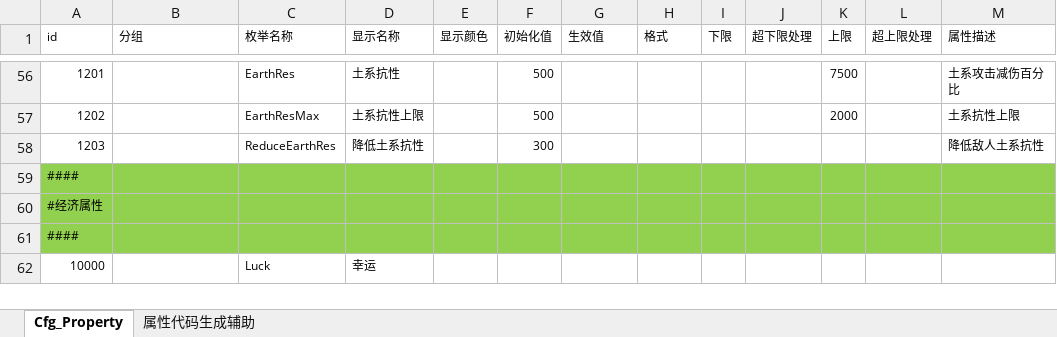
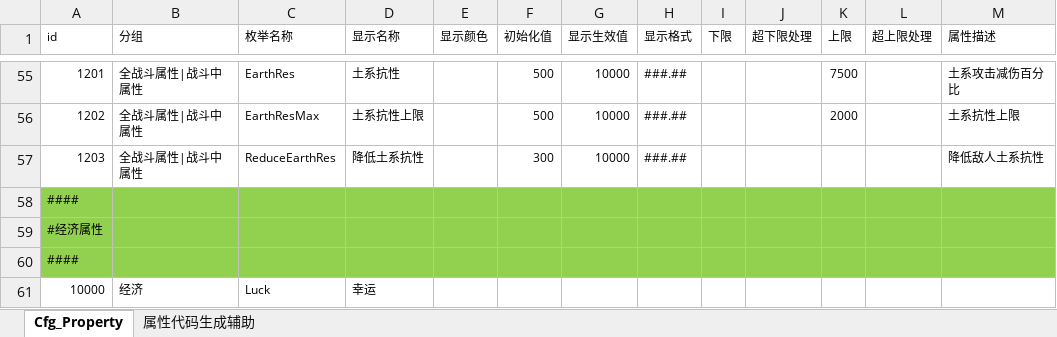
Before and after one commit to MaoMao1986/PokerGame, an Excel workbook: Doc/导出配置/Property.xlsx, sheet Cfg_Property, drawn as a sheet; only a part is shown, gaps mark what is left out; values as stored, in another font and other column widths than the file's, no borders; table styles not drawn; addresses are those after the commit; the diff covers the shown part only; the diff names each change by its address in the sheet, - before the commit and + after, or states it on an @@ line.

```diff
--- a/Doc/导出配置/Property.xlsx (sheet Cfg_Property)
+++ b/Doc/导出配置/Property.xlsx (sheet Cfg_Property)
-G1: 生效值
+G1: 显示生效值
-H1: 格式
+H1: 显示格式
-B55:B57 (分组): (empty)
+B55:B57 (分组): 全战斗属性|战斗中属性
-G55:G57 (显示生效值): (empty)
+G55:G57 (显示生效值): 10000
-H55:H57 (显示格式): (empty)
+H55:H57 (显示格式): ###.##
-B61 (分组): (empty)
+B61 (分组): 经济
```
Also changed, not shown: 1 removed row and 123 edited cells elsewhere in this sheet, sheet 属性代码生成辅助, Doc/导出配置/Skill.xlsx, 44 other files.
